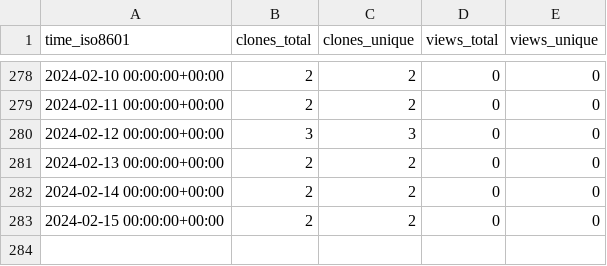
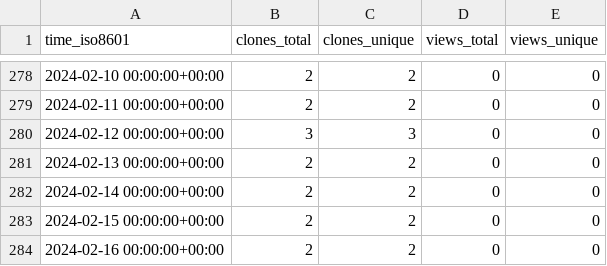
Before and after one commit to hhollandmoritz/git_guide, a CSV file: hhollandmoritz/git_guide/ghrs-data/views_clones_aggregate.csv, drawn as a sheet; only a part is shown, gaps mark what is left out.

```diff
--- a/hhollandmoritz/git_guide/ghrs-data/views_clones_aggregate.csv
+++ b/hhollandmoritz/git_guide/ghrs-data/views_clones_aggregate.csv
@@ -283 +283,2 @@ time_iso8601,clones_total,clones_unique,views_total,views_unique
 2024-02-15 00:00:00+00:00,2,2,0,0
+2024-02-16 00:00:00+00:00,2,2,0,0
```
Also changed, not shown: 1 other file.
